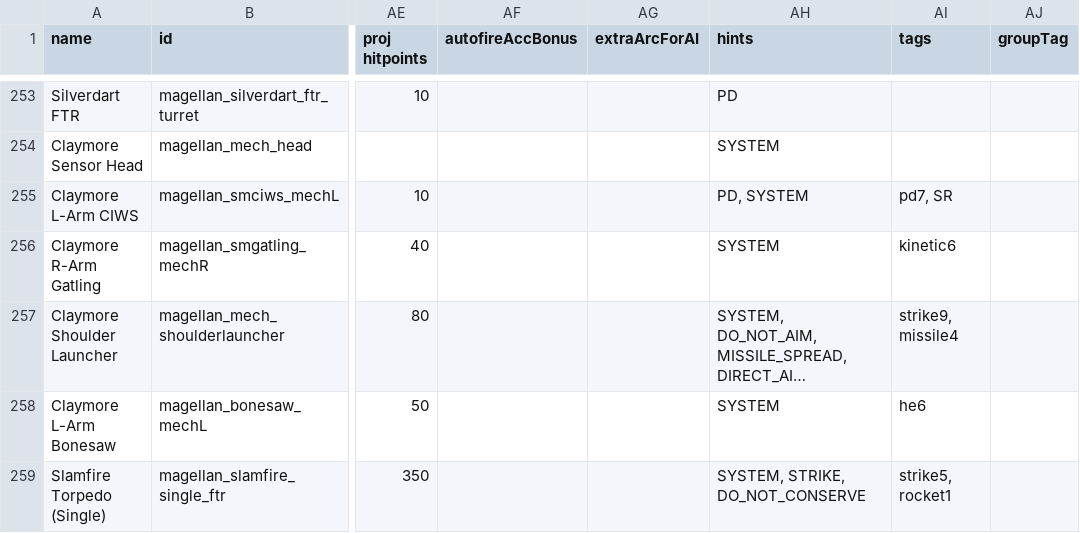
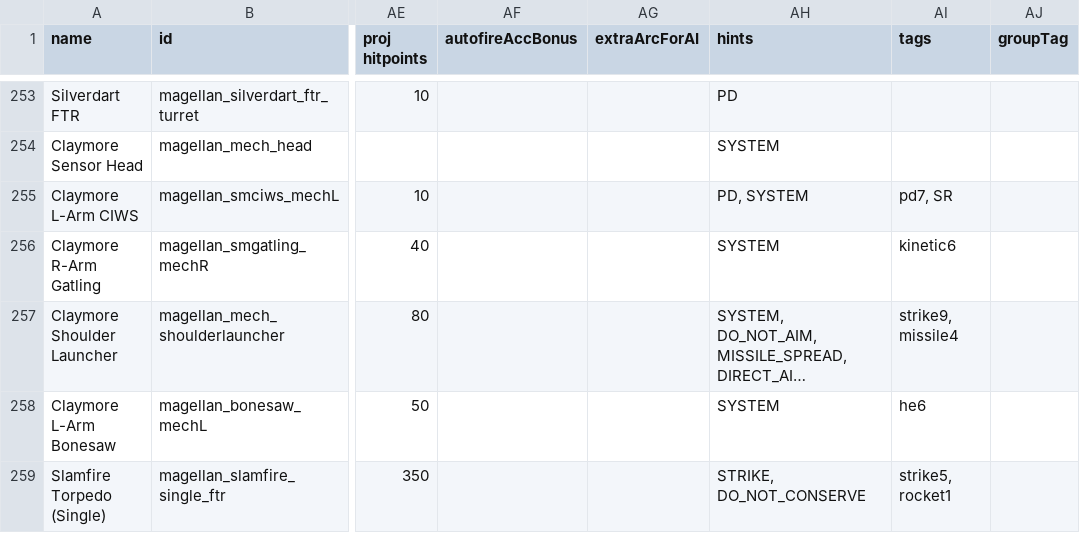
Before and after one commit to starsector-mods/magellan-protectorate-unified, a CSV file: data/weapons/weapon_data.csv, drawn as a sheet; only a part is shown, gaps mark what is left out; long unchanged cells end in …; the diff names each change by its address in the sheet, - before the commit and + after, or states it on an @@ line.

Commit message:
fix(weapons): remove SYSTEM hint from magellan_slamfire_single_ftr to fix bomber AI release range

```diff
--- a/data/weapons/weapon_data.csv
+++ b/data/weapons/weapon_data.csv
-AH259 (hints): SYSTEM, STRIKE, DO_NOT_CONSERVE
+AH259 (hints): STRIKE, DO_NOT_CONSERVE
```
